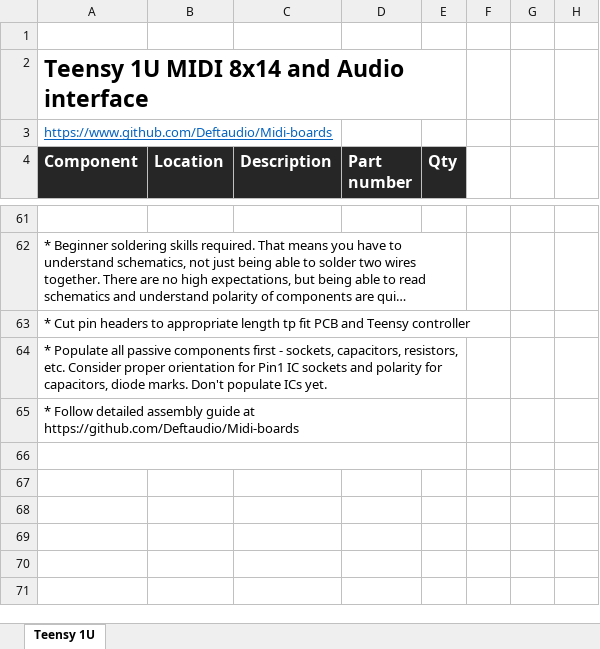
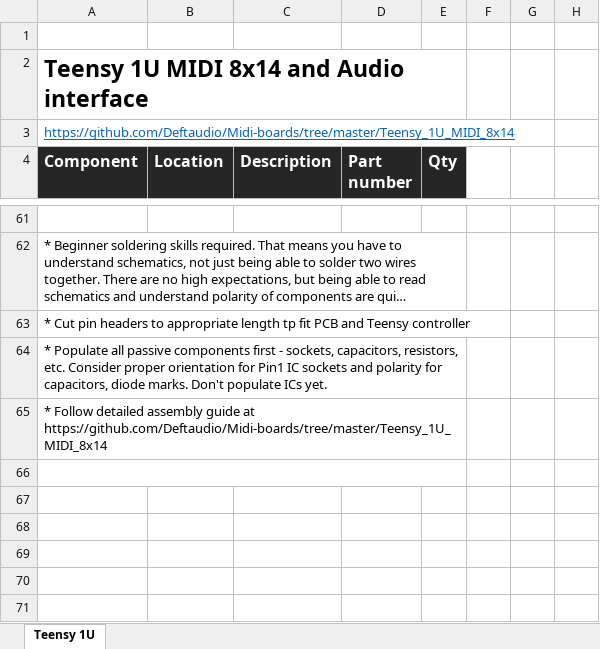
Before and after one commit to Deftaudio/Midi-boards, an Excel workbook: Teensy_1U_MIDI_8x14/Teensy_1U_MIDI_8x14_bom.xlsx, sheet Teensy 1U, drawn as a sheet; only a part is shown, gaps mark what is left out; long unchanged cells end in …; values as stored, in another font and other column widths than the file's, no borders; the diff names each change by its address in the sheet, - before the commit and + after, or states it on an @@ line.

```diff
--- a/Teensy_1U_MIDI_8x14/Teensy_1U_MIDI_8x14_bom.xlsx (sheet Teensy 1U)
+++ b/Teensy_1U_MIDI_8x14/Teensy_1U_MIDI_8x14_bom.xlsx (sheet Teensy 1U)
-A3 (Component): https://www.github.com/Deftaudio/Midi-boards
+A3 (Component): https://github.com/Deftaudio/Midi-boards/tree/master/Teensy_1U_MIDI_8x14
-A65 (Component): …guide at https://github.com/Deftaudio/Midi-boards
+A65 (Component): …guide at https://github.com/Deftaudio/Midi-boards/tree/master/Teensy_1U_MIDI_8x14
```
Also changed, not shown: 19 other files.
